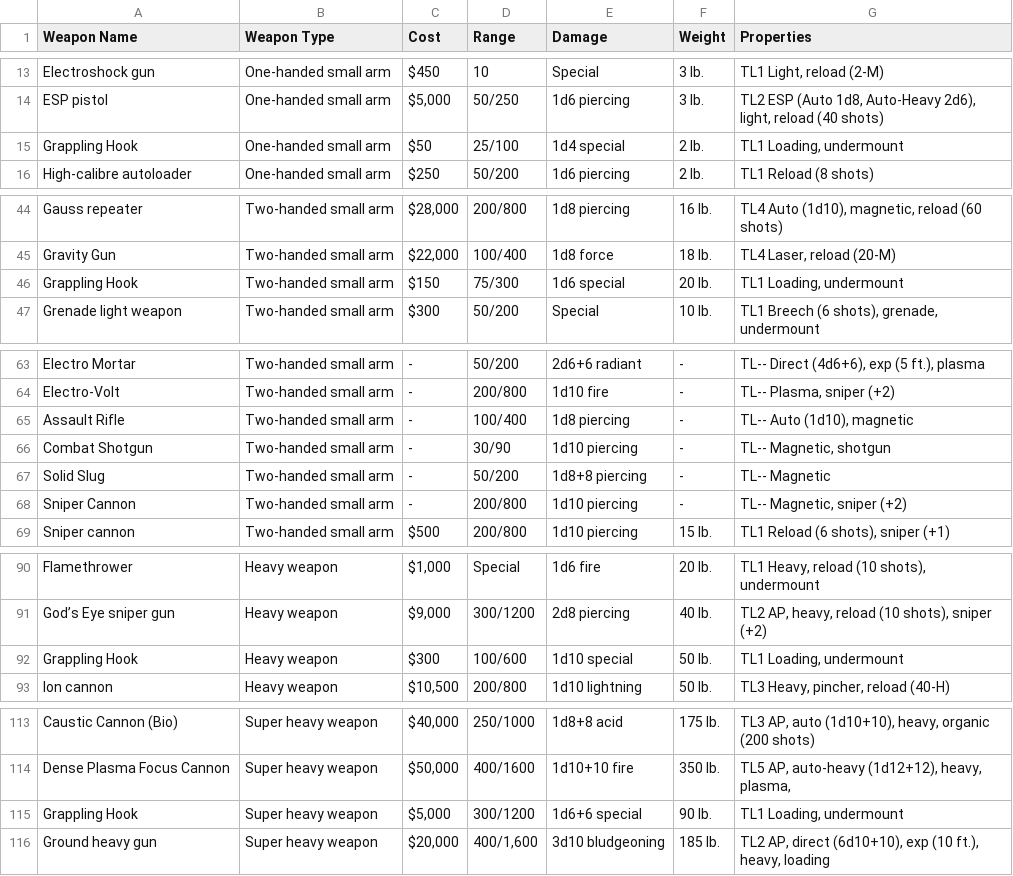
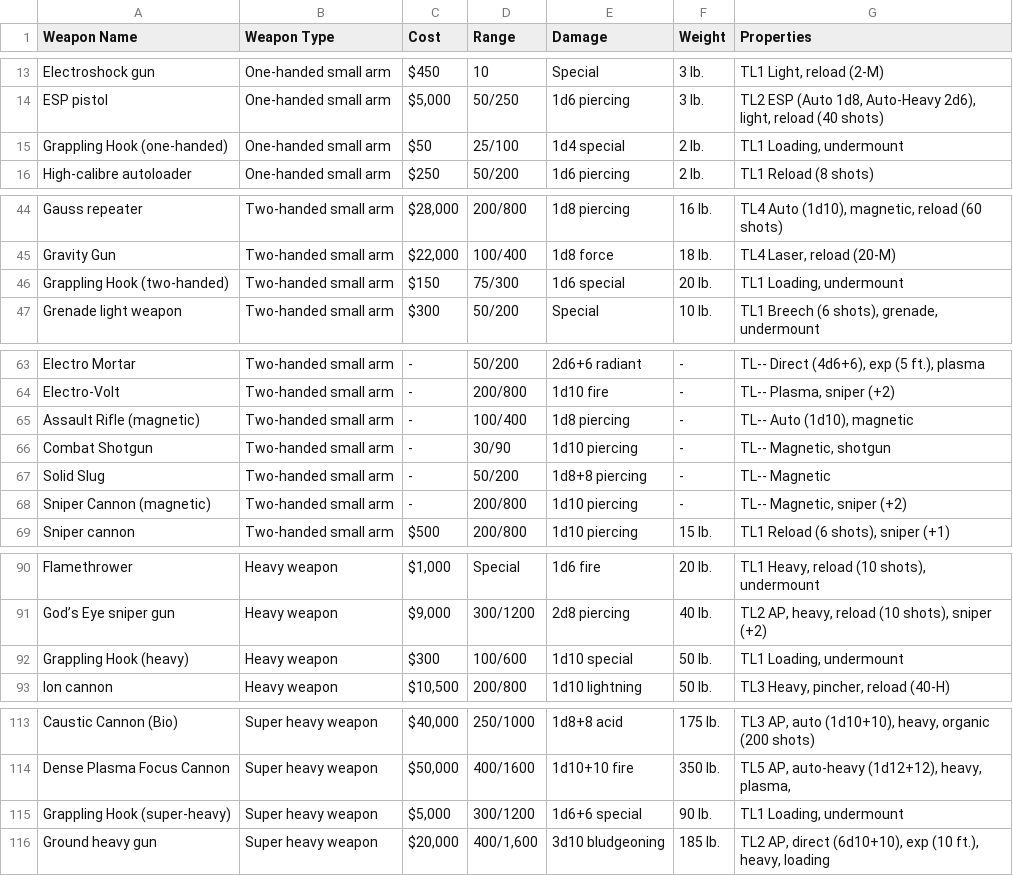
Before and after one commit to jeskritt/donjondocs, a CSV file: data/weapon_um5.csv, drawn as a sheet; only a part is shown, gaps mark what is left out; the diff names each change by its address in the sheet, - before the commit and + after, or states it on an @@ line.

Commit message:
updated weapon name collisions

```diff
--- a/data/weapon_um5.csv
+++ b/data/weapon_um5.csv
-A15 (Weapon Name): Grappling Hook
+A15 (Weapon Name): Grappling Hook (one-handed)
-A46 (Weapon Name): Grappling Hook
+A46 (Weapon Name): Grappling Hook (two-handed)
-A65 (Weapon Name): Assault Rifle
+A65 (Weapon Name): Assault Rifle (magnetic)
-A68 (Weapon Name): Sniper Cannon
+A68 (Weapon Name): Sniper Cannon (magnetic)
-A92 (Weapon Name): Grappling Hook
+A92 (Weapon Name): Grappling Hook (heavy)
-A115 (Weapon Name): Grappling Hook
+A115 (Weapon Name): Grappling Hook (super-heavy)
```
